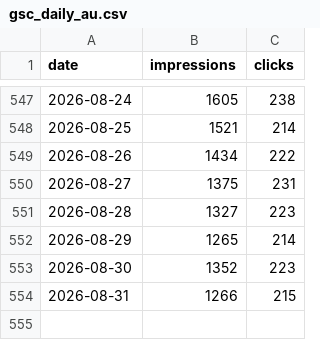
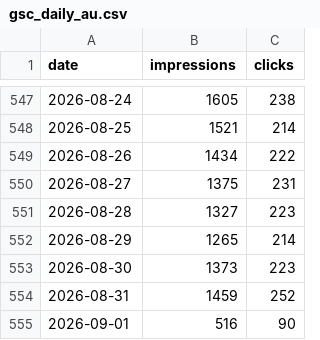
Before and after one commit to Setiavipul-78/cars24-brand-dashboard, a CSV file: data/gsc_daily_au.csv, drawn as a sheet; only a part is shown, gaps mark what is left out.

```diff
--- a/data/gsc_daily_au.csv
+++ b/data/gsc_daily_au.csv
@@ -552,3 +552,4 @@ date,impressions,clicks
 2026-08-29,1265,214
-2026-08-30,1352,223
-2026-08-31,1266,215
+2026-08-30,1373,223
+2026-08-31,1459,252
+2026-09-01,516,90
```
Also changed, not shown: data/gsc_daily_india.csv, data/gsc_daily_uae.csv, 2 other files.
